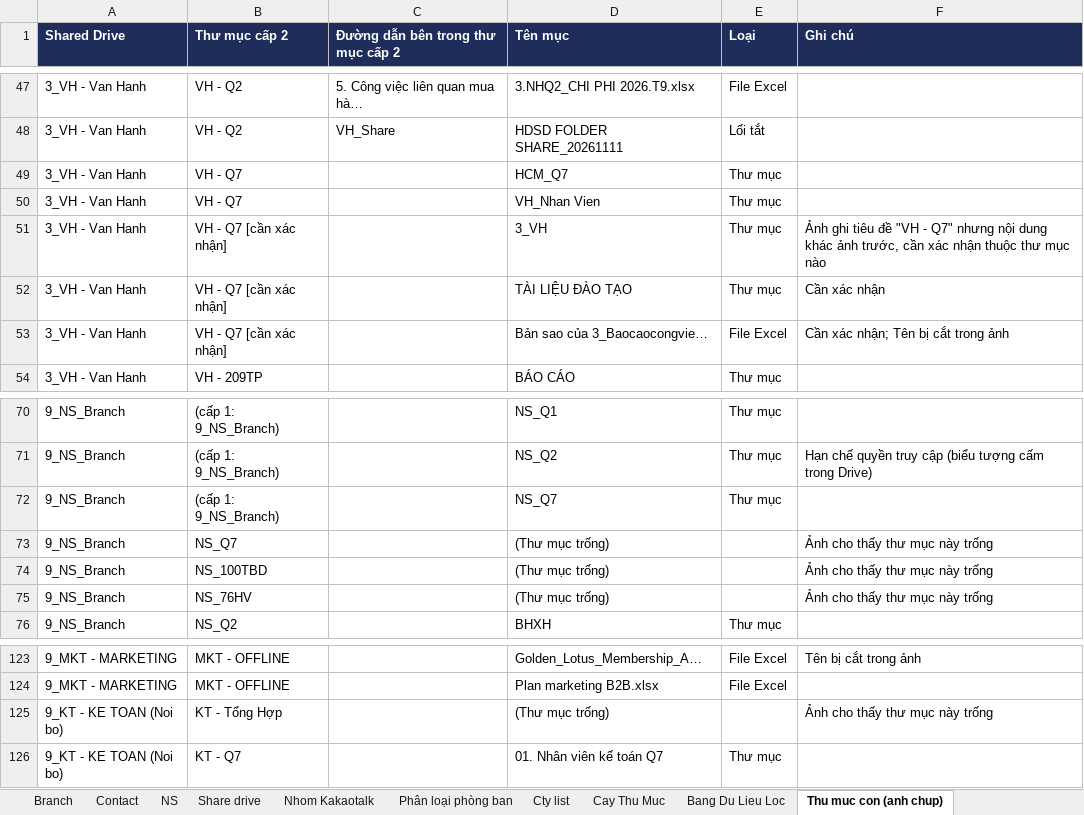
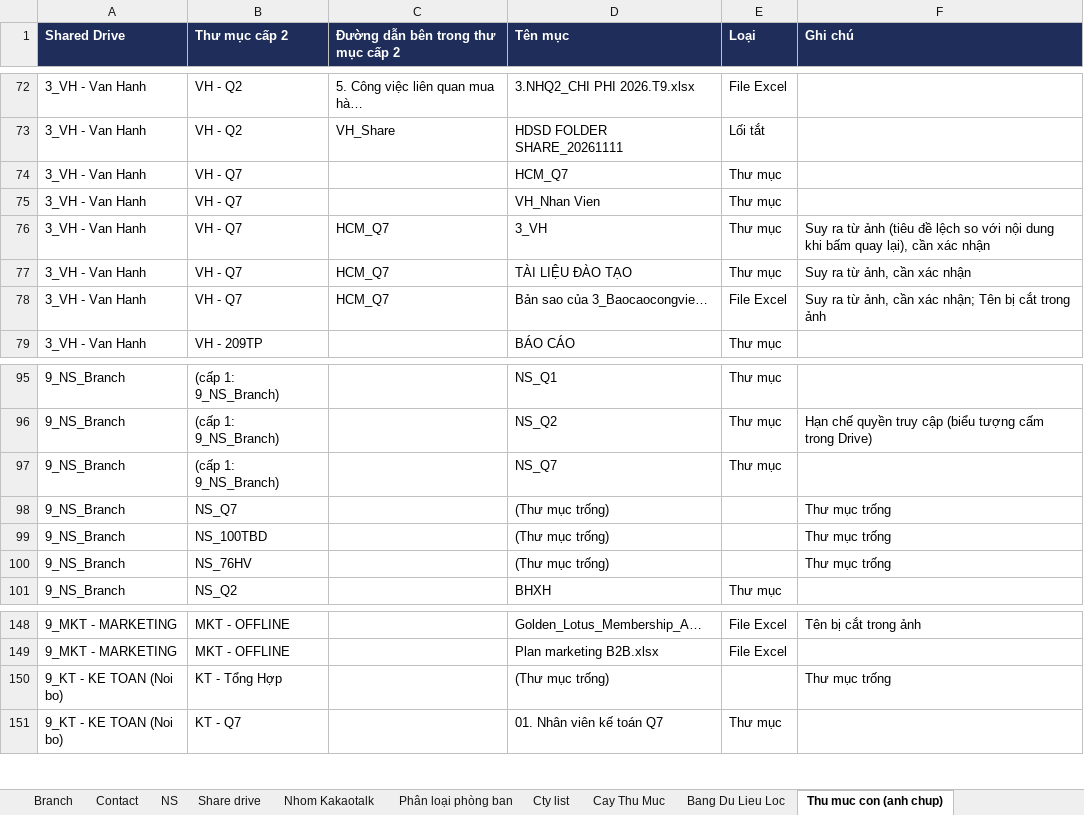
Before and after one commit to newallket02-hash/Phan-quyen-shared-drive, an Excel workbook: New_HCNS_2026_da_phan_QL.xlsx, sheet Thu muc con (anh chup), drawn as a sheet; only a part is shown, gaps mark what is left out; values as stored, in another font and other column widths than the file's, no borders; addresses are those after the commit; the diff covers the shown part only; the diff names each change by its address in the sheet, - before the commit and + after, or states it on an @@ line.

```diff
--- a/New_HCNS_2026_da_phan_QL.xlsx (sheet Thu muc con (anh chup))
+++ b/New_HCNS_2026_da_phan_QL.xlsx (sheet Thu muc con (anh chup))
-B76:B78 (Thư mục cấp 2): VH - Q7 [cần xác nhận]
+B76:B78 (Thư mục cấp 2): VH - Q7
-C76:C78: (empty)
+C76:C78: HCM_Q7
-F76 (Ghi chú): Ảnh ghi tiêu đề "VH - Q7" nhưng nội dung khác ảnh trước, cần xác nhận thuộc thư mục nào
+F76 (Ghi chú): Suy ra từ ảnh (tiêu đề lệch so với nội dung khi bấm quay lại), cần xác nhận
-F77 (Ghi chú): Cần xác nhận
+F77 (Ghi chú): Suy ra từ ảnh, cần xác nhận
-F78 (Ghi chú): Cần xác nhận; Tên bị cắt trong ảnh
+F78 (Ghi chú): Suy ra từ ảnh, cần xác nhận; Tên bị cắt trong ảnh
-F98:F100 (Ghi chú): Ảnh cho thấy thư mục này trống
+F98:F100 (Ghi chú): Thư mục trống
-F150 (Ghi chú): Ảnh cho thấy thư mục này trống
+F150 (Ghi chú): Thư mục trống
```
Also changed, not shown: 25 added rows and 1 edited cell elsewhere in this sheet, 1 other file.
